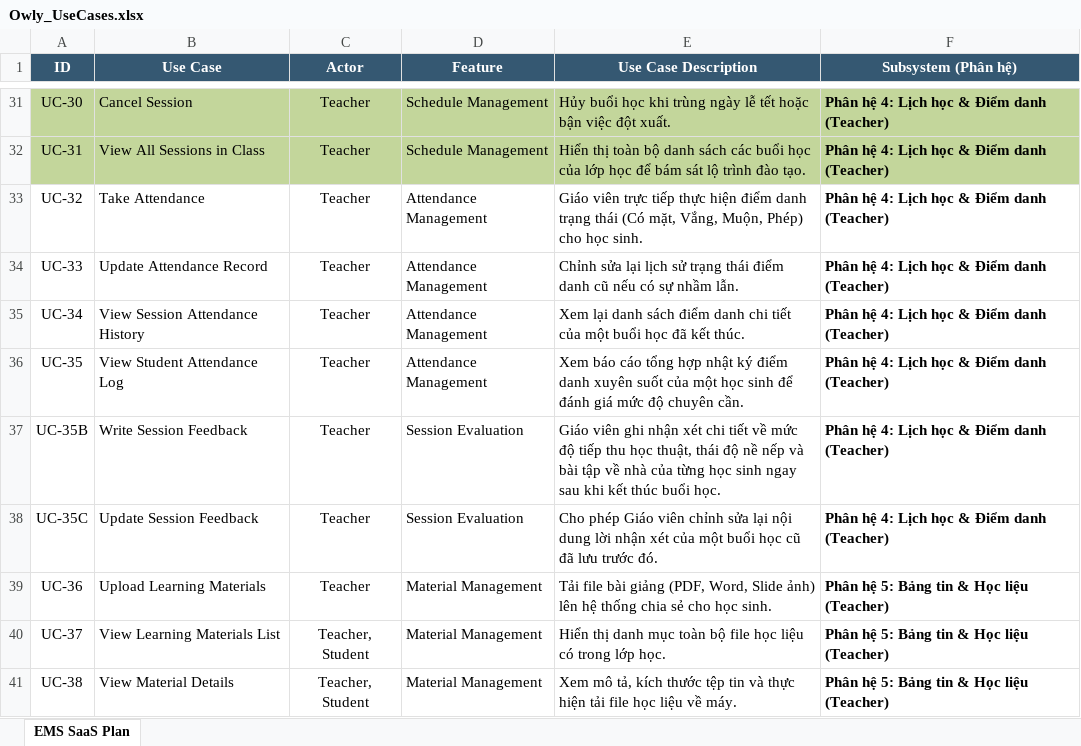
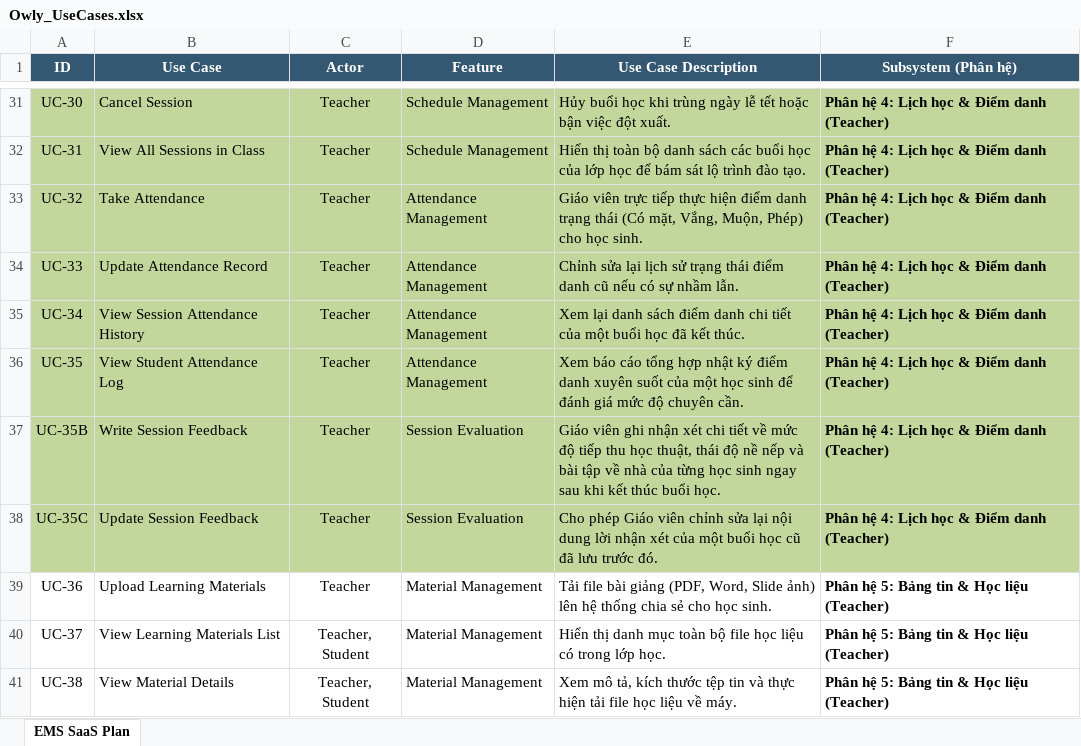
Before and after one commit to VCongNam/Owly, an Excel workbook: Owly_UseCases.xlsx, sheet EMS SaaS Plan, drawn as a sheet; only a part is shown, gaps mark what is left out; values as stored, in another font and other column widths than the file's, no borders; the diff names each change by its address in the sheet, - before the commit and + after, or states it on an @@ line.

```diff
--- a/Owly_UseCases.xlsx (sheet EMS SaaS Plan)
+++ b/Owly_UseCases.xlsx (sheet EMS SaaS Plan)
-A33:F38 fill: none
+A33:F38 fill: #C3D69B
```
Also changed, not shown: 35 other files.
